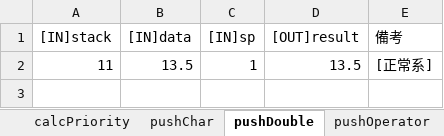
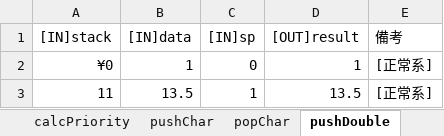
Before and after one commit to kenmotsu/Calculator, an Excel workbook: calc/doc/UnitTestData.xlsx, sheet pushDouble, drawn as a sheet; values as stored, in another font and other column widths than the file's, no borders; the diff names each change by its address in the sheet, - before the commit and + after, or states it on an @@ line.

```diff
--- a/calc/doc/UnitTestData.xlsx (sheet pushDouble)
+++ b/calc/doc/UnitTestData.xlsx (sheet pushDouble)
+row 2: ¥0 | 1 | 0 | 1 | [正常系]
```
Also changed, not shown: sheet pushChar, sheet calcFormula, sheet popDouble, sheet validateInputFormula, sheet popChar, sheet calcPolishNotation, other sheet tabs, calc/doc/BasicDesignDoc.xlsx, calc/doc/DetailedDesignDoc.xlsx, 4 other files.
